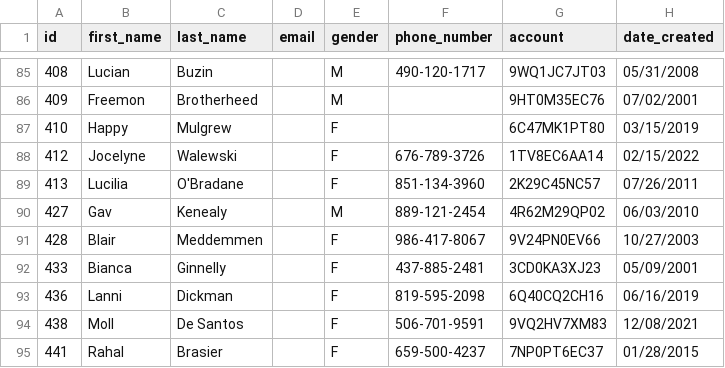
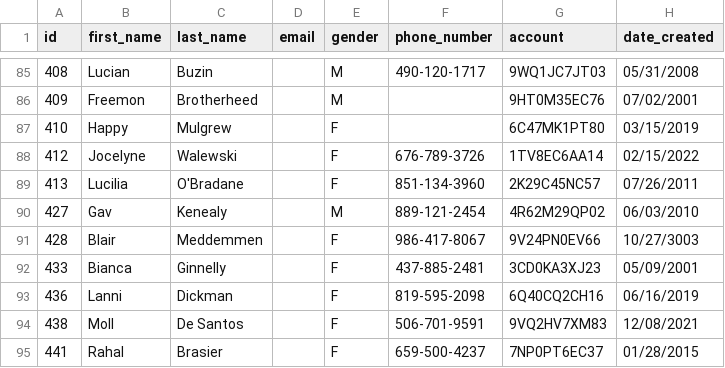
Before and after one commit to nferno55/mock-data-governance, a CSV file: null_email.csv, drawn as a sheet; only a part is shown, gaps mark what is left out.

Commit message:
messing with python script and database
working on setting up primary keys
trying to fix date query since DATE is stored as a TEXT field

```diff
--- a/null_email.csv
+++ b/null_email.csv
@@ -90,3 +90,3 @@ id,first_name,last_name,email,gender,phone_number,account,date_created
 427,Gav,Kenealy,,M,889-121-2454,4R62M29QP02,06/03/2010
-428,Blair,Meddemmen,,F,986-417-8067,9V24PN0EV66,10/27/2003
+428,Blair,Meddemmen,,F,986-417-8067,9V24PN0EV66,10/27/3003
 433,Bianca,Ginnelly,,F,437-885-2481,3CD0KA3XJ23,05/09/2001
```
Also changed, not shown: 7 other files.
